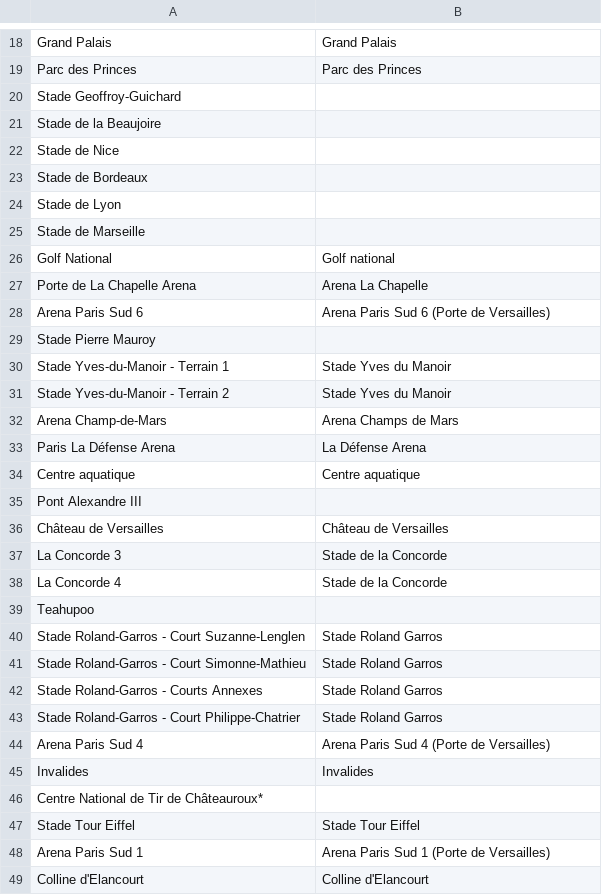
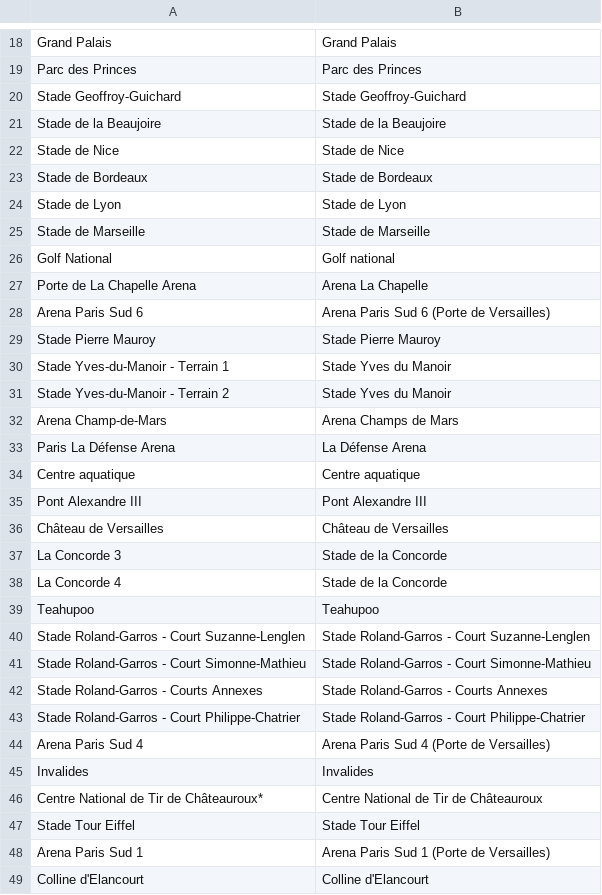
Before and after one commit to pierreantoineviudes/infra_jo_viz, a CSV file: data_preprocessing/matching_infras4.csv, drawn as a sheet; only a part is shown, gaps mark what is left out; the diff covers the shown part only.

Commit message:
Update data in js

```diff
--- a/data_preprocessing/matching_infras4.csv
+++ b/data_preprocessing/matching_infras4.csv
@@ -19,8 +19,8 @@ Grand Palais,Grand Palais
 Parc des Princes,Parc des Princes
-Stade Geoffroy-Guichard,
-Stade de la Beaujoire,
-Stade de Nice,
-Stade de Bordeaux,
-Stade de Lyon,
-Stade de Marseille,
+Stade Geoffroy-Guichard,Stade Geoffroy-Guichard
+Stade de la Beaujoire,Stade de la Beaujoire
+Stade de Nice,Stade de Nice
+Stade de Bordeaux,Stade de Bordeaux
+Stade de Lyon,Stade de Lyon
+Stade de Marseille,Stade de Marseille
 Golf National,Golf national
@@ -28,3 +28,3 @@ Porte de La Chapelle Arena,Arena La Chapelle
 Arena Paris Sud 6,Arena Paris Sud 6 (Porte de Versailles)
-Stade Pierre Mauroy,
+Stade Pierre Mauroy,Stade Pierre Mauroy
 Stade Yves-du-Manoir - Terrain 1,Stade Yves du Manoir
@@ -34,3 +34,3 @@ Paris La Défense Arena,La Défense Arena
 Centre aquatique,Centre aquatique
-Pont Alexandre III,
+Pont Alexandre III,Pont Alexandre III
 Château de Versailles,Château de Versailles
@@ -38,10 +38,10 @@ La Concorde 3,Stade de la Concorde
 La Concorde 4,Stade de la Concorde
-Teahupoo,
-Stade Roland-Garros - Court Suzanne-Lenglen,Stade Roland Garros
-Stade Roland-Garros - Court Simonne-Mathieu,Stade Roland Garros
-Stade Roland-Garros - Courts Annexes,Stade Roland Garros
-Stade Roland-Garros - Court Philippe-Chatrier,Stade Roland Garros
+Teahupoo,Teahupoo
+Stade Roland-Garros - Court Suzanne-Lenglen,Stade Roland-Garros - Court Suzanne-Lenglen
+Stade Roland-Garros - Court Simonne-Mathieu,Stade Roland-Garros - Court Simonne-Mathieu
+Stade Roland-Garros - Courts Annexes,Stade Roland-Garros - Courts Annexes
+Stade Roland-Garros - Court Philippe-Chatrier,Stade Roland-Garros - Court Philippe-Chatrier
 Arena Paris Sud 4,Arena Paris Sud 4 (Porte de Versailles)
 Invalides,Invalides
-Centre National de Tir de Châteauroux*,
+Centre National de Tir de Châteauroux*,Centre National de Tir de Châteauroux
 Stade Tour Eiffel,Stade Tour Eiffel
```
Also changed, not shown: 5 edited cells elsewhere in this file, 4 other files.
